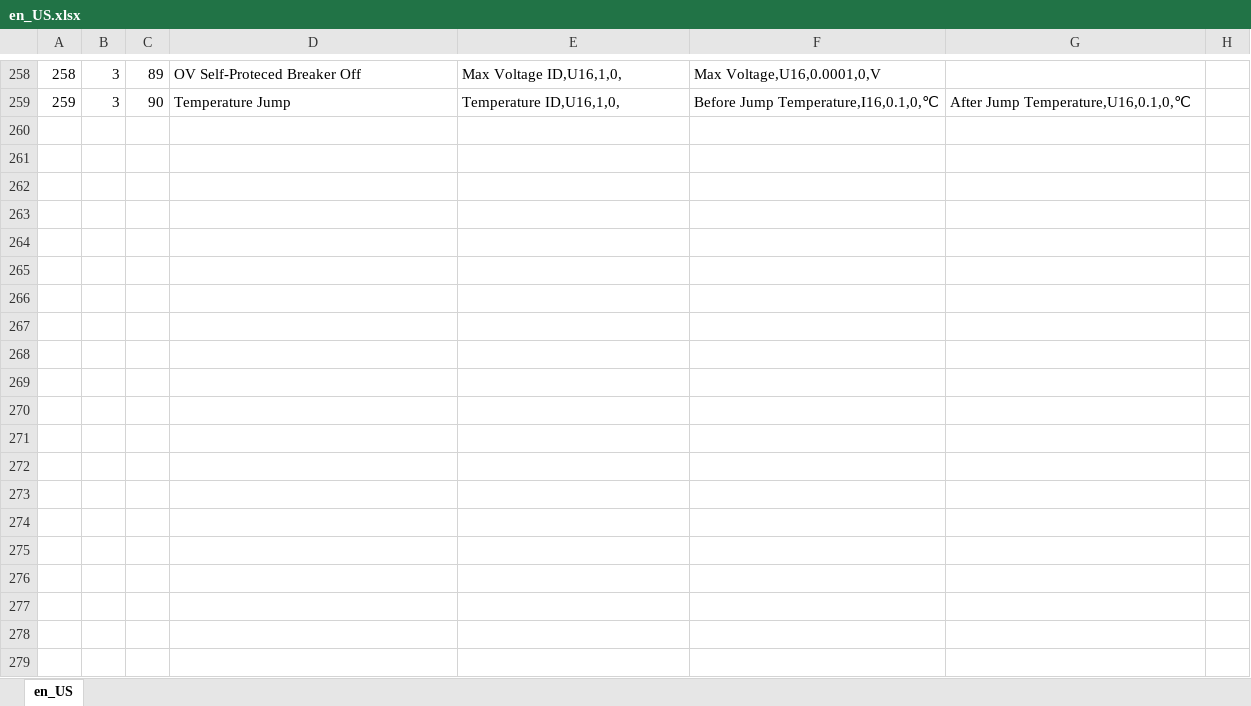
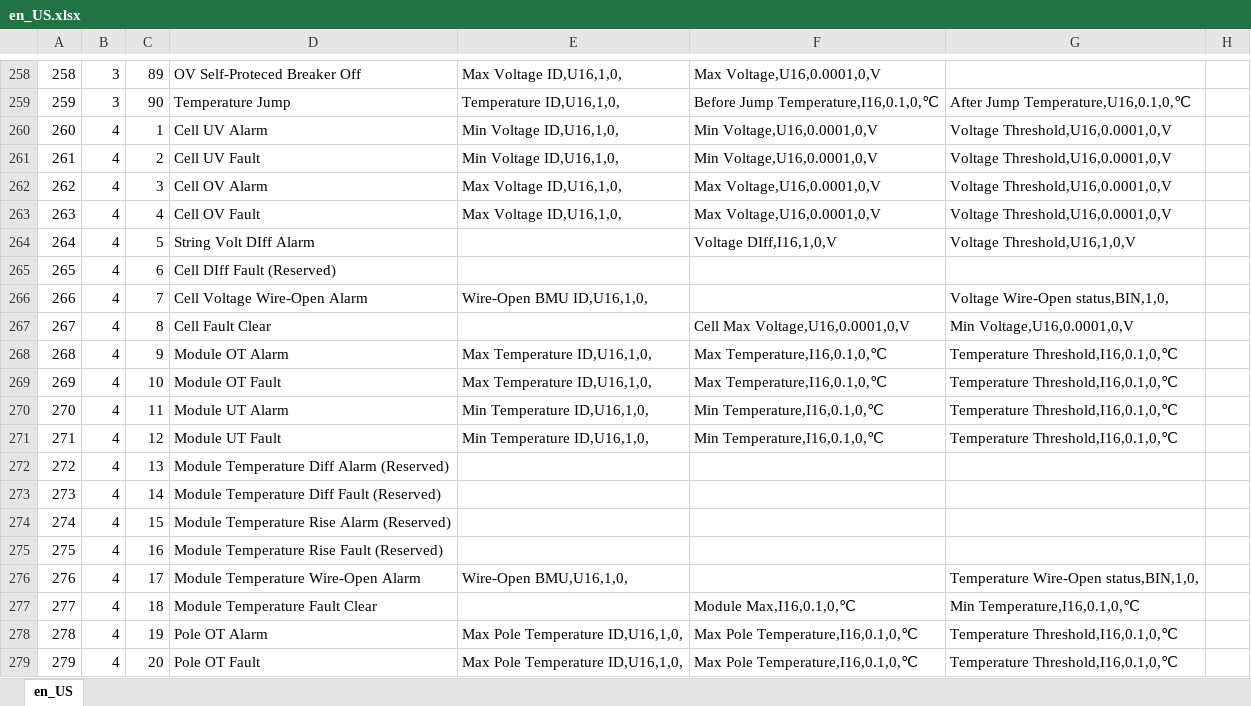
Before and after one commit to Shogpe/bmsTool, an Excel workbook: doc/en_US.xlsx, sheet en_US, drawn as a sheet; only a part is shown, gaps mark what is left out; values as stored, in another font and other column widths than the file's, no borders; the diff covers the shown part only; the diff names each change by its address in the sheet, - before the commit and + after, or states it on an @@ line.

```diff
--- a/doc/en_US.xlsx (sheet en_US)
+++ b/doc/en_US.xlsx (sheet en_US)
+row 260: 260 | 4 | 1 | Cell UV Alarm | Min Voltage ID,U16,1,0, | Min Voltage,U16,0.0001,0,V | Voltage Threshold,U16,0.0001,0,V
+row 261: 261 | 4 | 2 | Cell UV Fault | Min Voltage ID,U16,1,0, | Min Voltage,U16,0.0001,0,V | Voltage Threshold,U16,0.0001,0,V
+row 262: 262 | 4 | 3 | Cell OV Alarm | Max Voltage ID,U16,1,0, | Max Voltage,U16,0.0001,0,V | Voltage Threshold,U16,0.0001,0,V
+row 263: 263 | 4 | 4 | Cell OV Fault | Max Voltage ID,U16,1,0, | Max Voltage,U16,0.0001,0,V | Voltage Threshold,U16,0.0001,0,V
+row 264: 264 | 4 | 5 | String Volt DIff Alarm |  | Voltage DIff,I16,1,0,V | Voltage Threshold,U16,1,0,V
+row 265: 265 | 4 | 6 | Cell DIff Fault (Reserved)
+row 266: 266 | 4 | 7 | Cell Voltage Wire-Open Alarm | Wire-Open BMU ID,U16,1,0, |  | Voltage Wire-Open status,BIN,1,0,
+row 267: 267 | 4 | 8 | Cell Fault Clear |  | Cell Max Voltage,U16,0.0001,0,V | Min Voltage,U16,0.0001,0,V
+row 268: 268 | 4 | 9 | Module OT Alarm | Max Temperature ID,U16,1,0, | Max Temperature,I16,0.1,0,℃ | Temperature Threshold,I16,0.1,0,℃
+row 269: 269 | 4 | 10 | Module OT Fault | Max Temperature ID,U16,1,0, | Max Temperature,I16,0.1,0,℃ | Temperature Threshold,I16,0.1,0,℃
+row 270: 270 | 4 | 11 | Module UT Alarm | Min Temperature ID,U16,1,0, | Min Temperature,I16,0.1,0,℃ | Temperature Threshold,I16,0.1,0,℃
+row 271: 271 | 4 | 12 | Module UT Fault | Min Temperature ID,U16,1,0, | Min Temperature,I16,0.1,0,℃ | Temperature Threshold,I16,0.1,0,℃
+row 272: 272 | 4 | 13 | Module Temperature Diff Alarm (Reserved)
+row 273: 273 | 4 | 14 | Module Temperature Diff Fault (Reserved)
+row 274: 274 | 4 | 15 | Module Temperature Rise Alarm (Reserved)
+row 275: 275 | 4 | 16 | Module Temperature Rise Fault (Reserved)
+row 276: 276 | 4 | 17 | Module Temperature Wire-Open Alarm | Wire-Open BMU,U16,1,0, |  | Temperature Wire-Open status,BIN,1,0,
+row 277: 277 | 4 | 18 | Module Temperature Fault Clear |  | Module Max,I16,0.1,0,℃ | Min Temperature,I16,0.1,0,℃
+row 278: 278 | 4 | 19 | Pole OT Alarm | Max Pole Temperature ID,U16,1,0, | Max Pole Temperature,I16,0.1,0,℃ | Temperature Threshold,I16,0.1,0,℃
+row 279: 279 | 4 | 20 | Pole OT Fault | Max Pole Temperature ID,U16,1,0, | Max Pole Temperature,I16,0.1,0,℃ | Temperature Threshold,I16,0.1,0,℃
```
Also changed, not shown: 95 added rows and 12 edited cells elsewhere in this sheet, doc/zh_CN.xlsx, doc/zh_TW.xlsx, 24 other files.
